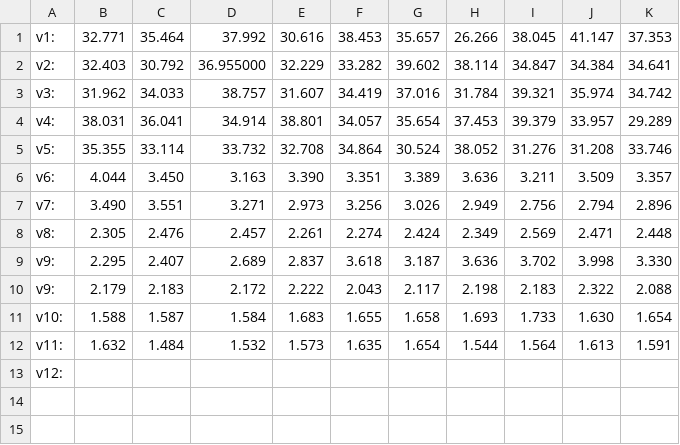
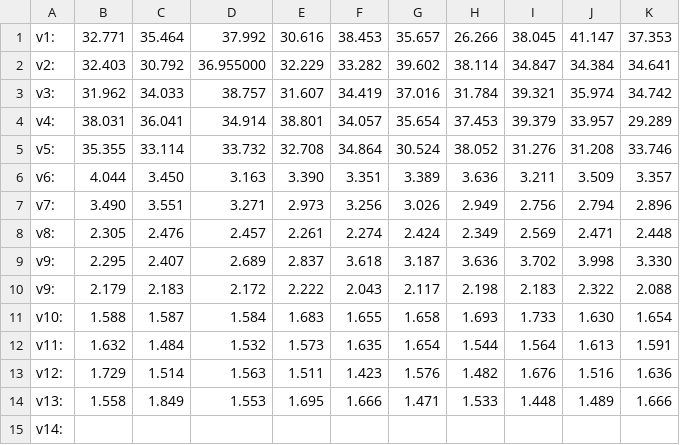
Before and after one commit to Team1690/Pathfinder, a CSV file: algorithm/path_opt/optimizing.csv, drawn as a sheet.

```diff
--- a/algorithm/path_opt/optimizing.csv
+++ b/algorithm/path_opt/optimizing.csv
@@ -12,2 +12,4 @@ v10:, 1.588, 1.587, 1.584, 1.683, 1.655, 1.658, 1.693, 1.733, 1.630, 1.654,
 v11:, 1.632, 1.484, 1.532, 1.573, 1.635, 1.654, 1.544, 1.564, 1.613, 1.591,
-v12:,
+v12:, 1.729, 1.514, 1.563, 1.511, 1.423, 1.576, 1.482, 1.676, 1.516, 1.636,
+v13:, 1.558, 1.849, 1.553, 1.695, 1.666, 1.471, 1.533, 1.448, 1.489, 1.666,
+v14:,
```
Also changed, not shown: 4 other files.
